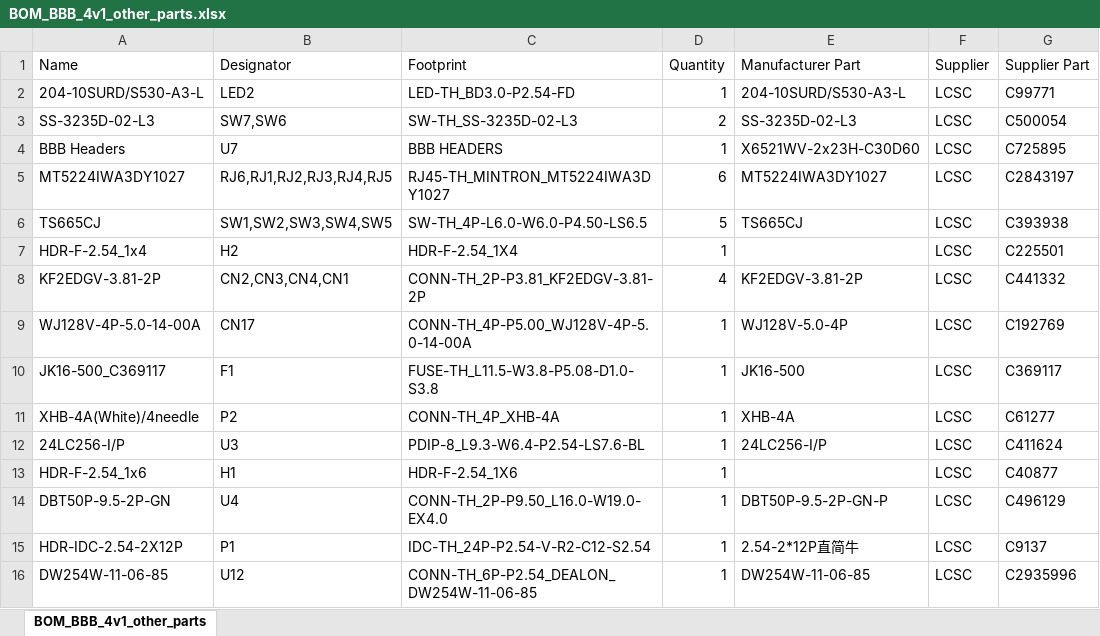
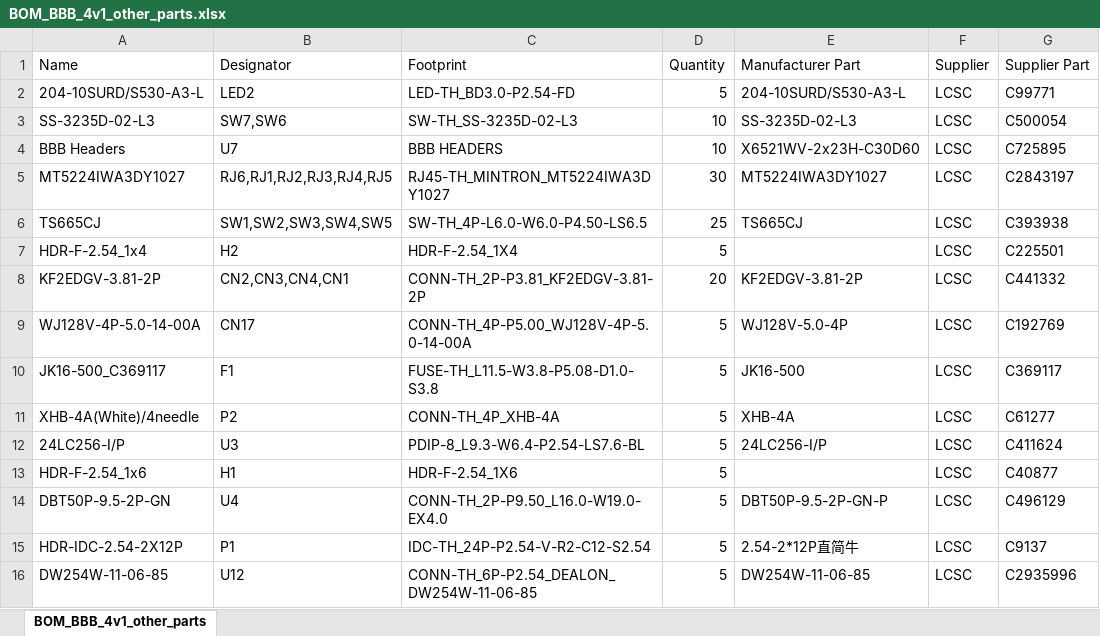
Before and after one commit to GDWoody/Pixel-Controllers, an Excel workbook: bbb_4/lcsc/BOM_BBB_4v1_other_parts.xlsx, sheet BOM_BBB_4v1_other_parts, drawn as a sheet; values as stored, in another font and other column widths than the file's, no borders; the diff names each change by its address in the sheet, - before the commit and + after, or states it on an @@ line.

Commit message:
Update BOM_BBB_4v1_other_parts.xlsx

```diff
--- a/bbb_4/lcsc/BOM_BBB_4v1_other_parts.xlsx (sheet BOM_BBB_4v1_other_parts)
+++ b/bbb_4/lcsc/BOM_BBB_4v1_other_parts.xlsx (sheet BOM_BBB_4v1_other_parts)
-D2 (Quantity): 1
+D2 (Quantity): 5
-D3 (Quantity): 2
+D3 (Quantity): 10
-D4 (Quantity): 1
+D4 (Quantity): 10
-D5 (Quantity): 6
+D5 (Quantity): 30
-D6 (Quantity): 5
+D6 (Quantity): 25
-D7 (Quantity): 1
+D7 (Quantity): 5
-D8 (Quantity): 4
+D8 (Quantity): 20
-D9:D16 (Quantity): 1
+D9:D16 (Quantity): 5
```
